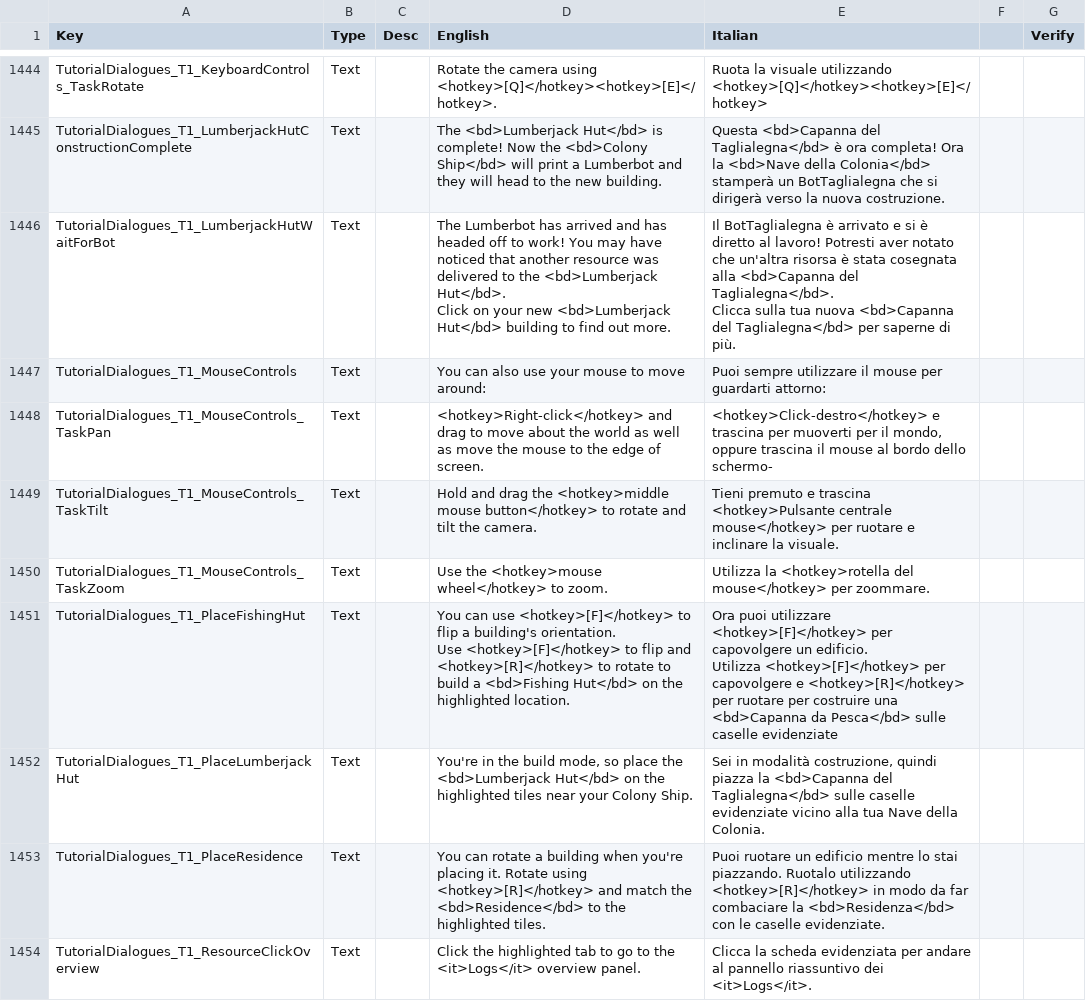
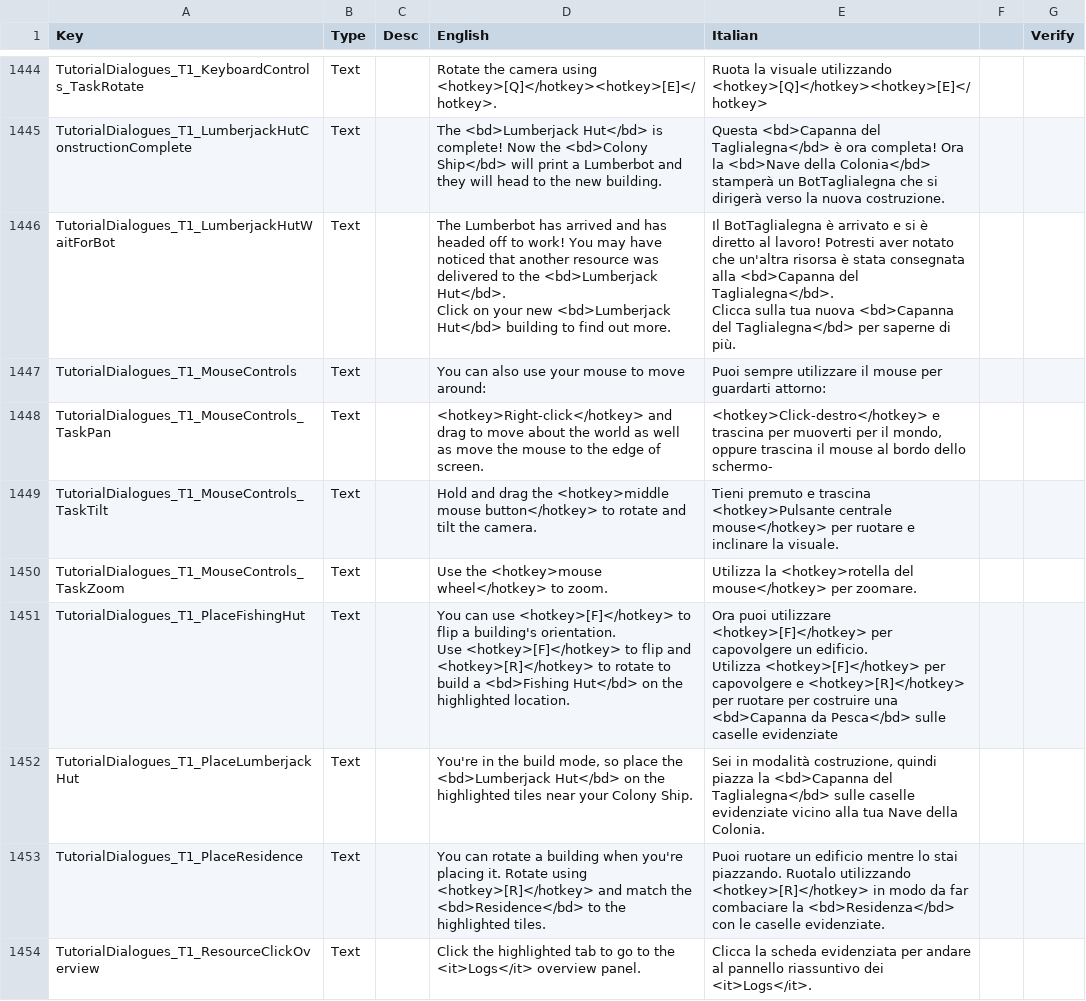
Before and after one commit to ScrappyCocco/TheColonistsItalian, a CSV file: The_Colonists_Translation_Data_Italian.csv, drawn as a sheet; only a part is shown, gaps mark what is left out; the diff covers the shown part only.

```diff
--- a/The_Colonists_Translation_Data_Italian.csv
+++ b/The_Colonists_Translation_Data_Italian.csv
@@ -1812,5 +1812,5 @@ TutorialDialogues_T1_KeyboardControls_TaskRotate,Text,,Rotate the camera using <
 TutorialDialogues_T1_LumberjackHutConstructionComplete,Text,,The <bd>Lumberjack Hut</bd> is complete! Now the <bd>Colony Ship</bd> will print a Lumberbot and they will head to the new building.,Questa <bd>Capanna del Taglialegna</bd> è ora completa! Ora la <bd>Nave della Colonia</bd> stamperà un BotTaglialegna che si dirigerà verso la nuova costruzione.,,
-TutorialDialogues_T1_LumberjackHutWaitForBot,Text,,"The Lumberbot has arrived and has headed off to work! You may have noticed that another resource was delivered to the <bd>Lumberjack Hut</bd>.
-Click on your new <bd>Lumberjack Hut</bd> building to find out more.","Il BotTaglialegna è arrivato e si è diretto al lavoro! Potresti aver notato che un'altra risorsa è stata cosegnata alla <bd>Capanna del Taglialegna</bd>.
-Clicca sulla tua nuova <bd>Capanna del Taglialegna</bd> per saperne di più.",,
+TutorialDialogues_T1_LumberjackHutWaitForBot,Text,,"The Lumberbot has arrived and has headed off to work! You may have noticed that another resource was delivered to the <bd>Lumberjack Hut</bd>.
+Click on your new <bd>Lumberjack Hut</bd> building to find out more.","Il BotTaglialegna è arrivato e si è diretto al lavoro! Potresti aver notato che un'altra risorsa è stata consegnata alla <bd>Capanna del Taglialegna</bd>.
+Clicca sulla tua nuova <bd>Capanna del Taglialegna</bd> per saperne di più.",,
 TutorialDialogues_T1_MouseControls,Text,,You can also use your mouse to move around:,Puoi sempre utilizzare il mouse per guardarti attorno:,,
@@ -1818,3 +1818,3 @@ TutorialDialogues_T1_MouseControls_TaskPan,Text,,<hotkey>Right-click</hotkey> an
 TutorialDialogues_T1_MouseControls_TaskTilt,Text,,Hold and drag the <hotkey>middle mouse button</hotkey> to rotate and tilt the camera.,Tieni premuto e trascina <hotkey>Pulsante centrale mouse</hotkey> per ruotare e inclinare la visuale.,,
-TutorialDialogues_T1_MouseControls_TaskZoom,Text,,Use the <hotkey>mouse wheel</hotkey> to zoom.,Utilizza la <hotkey>rotella del mouse</hotkey> per zoommare.,,
+TutorialDialogues_T1_MouseControls_TaskZoom,Text,,Use the <hotkey>mouse wheel</hotkey> to zoom.,Utilizza la <hotkey>rotella del mouse</hotkey> per zoomare.,,
 TutorialDialogues_T1_PlaceFishingHut,Text,,"You can use <hotkey>[F]</hotkey> to flip a building's orientation.
```
Also changed, not shown: 42 edited cells elsewhere in this file, 1 other file.
